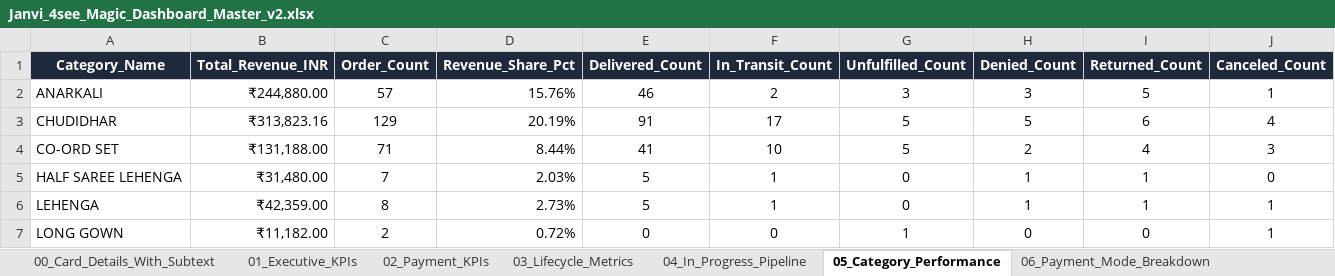
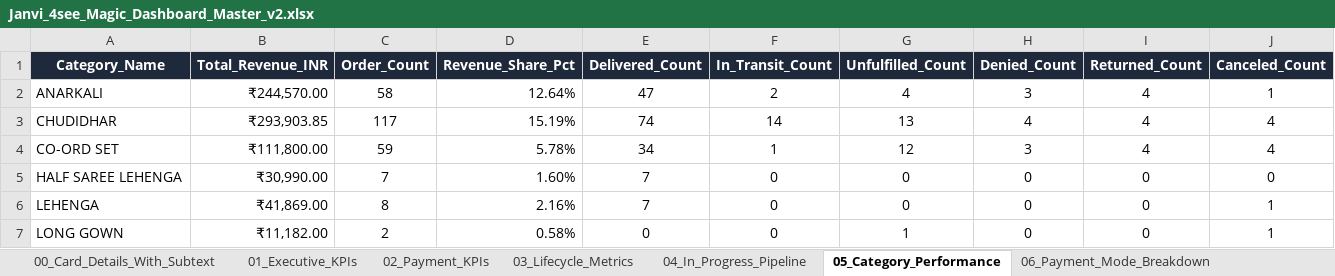
Before and after one commit to nrm-web/JANVI-AIKA-Website-Orders, an Excel workbook: Janvi_4see_Magic_Dashboard_Master_v2.xlsx, sheet 05_Category_Performance, drawn as a sheet; only a part is shown; values as stored, in another font and other column widths than the file's, no borders; the diff covers the shown part only; the diff names each change by its address in the sheet, - before the commit and + after, or states it on an @@ line.

Commit message:
Reconcile master orders dataset to 877 orders and restore order #1754

```diff
--- a/Janvi_4see_Magic_Dashboard_Master_v2.xlsx (sheet 05_Category_Performance)
+++ b/Janvi_4see_Magic_Dashboard_Master_v2.xlsx (sheet 05_Category_Performance)
-B2 (Total_Revenue_INR): ₹244,880.00
+B2 (Total_Revenue_INR): ₹244,570.00
-C2 (Order_Count): 57
+C2 (Order_Count): 58
-D2 (Revenue_Share_Pct): 15.76%
+D2 (Revenue_Share_Pct): 12.64%
-E2 (Delivered_Count): 46
+E2 (Delivered_Count): 47
-G2 (Unfulfilled_Count): 3
+G2 (Unfulfilled_Count): 4
-I2 (Returned_Count): 5
+I2 (Returned_Count): 4
-B3 (Total_Revenue_INR): ₹313,823.16
+B3 (Total_Revenue_INR): ₹293,903.85
-C3 (Order_Count): 129
+C3 (Order_Count): 117
-D3 (Revenue_Share_Pct): 20.19%
+D3 (Revenue_Share_Pct): 15.19%
-E3 (Delivered_Count): 91
+E3 (Delivered_Count): 74
-F3 (In_Transit_Count): 17
+F3 (In_Transit_Count): 14
-G3 (Unfulfilled_Count): 5
+G3 (Unfulfilled_Count): 13
-H3 (Denied_Count): 5
+H3 (Denied_Count): 4
-I3 (Returned_Count): 6
+I3 (Returned_Count): 4
-B4 (Total_Revenue_INR): ₹131,188.00
+B4 (Total_Revenue_INR): ₹111,800.00
-C4 (Order_Count): 71
+C4 (Order_Count): 59
-D4 (Revenue_Share_Pct): 8.44%
+D4 (Revenue_Share_Pct): 5.78%
-E4 (Delivered_Count): 41
+E4 (Delivered_Count): 34
-F4 (In_Transit_Count): 10
+F4 (In_Transit_Count): 1
-G4 (Unfulfilled_Count): 5
+G4 (Unfulfilled_Count): 12
-H4 (Denied_Count): 2
+H4 (Denied_Count): 3
-J4 (Canceled_Count): 3
+J4 (Canceled_Count): 4
-B5 (Total_Revenue_INR): ₹31,480.00
+B5 (Total_Revenue_INR): ₹30,990.00
-D5 (Revenue_Share_Pct): 2.03%
+D5 (Revenue_Share_Pct): 1.60%
-E5:E6 (Delivered_Count): 5
+E5:E6 (Delivered_Count): 7
-F5:F6 (In_Transit_Count): 1
+F5:F6 (In_Transit_Count): 0
-H5:H6 (Denied_Count): 1
+H5:H6 (Denied_Count): 0
-I5:I6 (Returned_Count): 1
+I5:I6 (Returned_Count): 0
-B6 (Total_Revenue_INR): ₹42,359.00
+B6 (Total_Revenue_INR): ₹41,869.00
-D6 (Revenue_Share_Pct): 2.73%
+D6 (Revenue_Share_Pct): 2.16%
-D7 (Revenue_Share_Pct): 0.72%
+D7 (Revenue_Share_Pct): 0.58%
```
Also changed, not shown: 12 edited cells elsewhere in this sheet, sheet Master_Orders_Dataset, sheet 00_Card_Details_With_Subtext, sheet 06_Payment_Mode_Breakdown, sheet 12_Daily_Sales_Trends, sheet 04_In_Progress_Pipeline, sheet 03_Lifecycle_Metrics, 4 more sheets, Janvi_4see_Magic_Dashboard_Master.xlsx, Janvi_Consolidated_Orders_2026_2027.xlsx, 4 other files.
